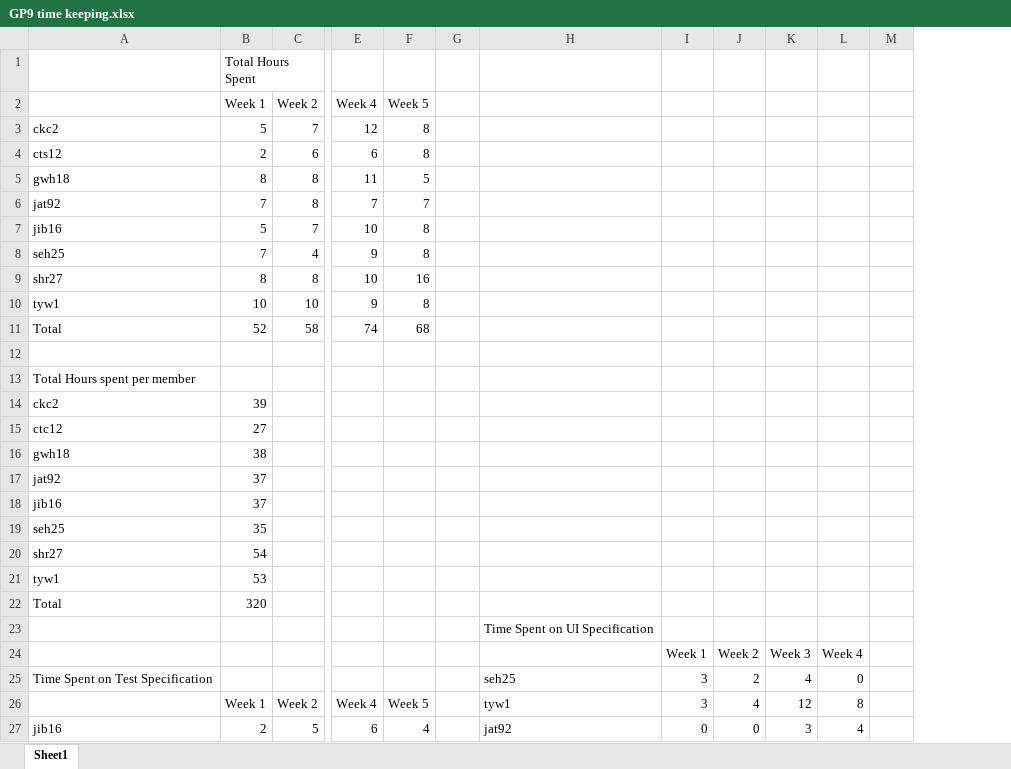
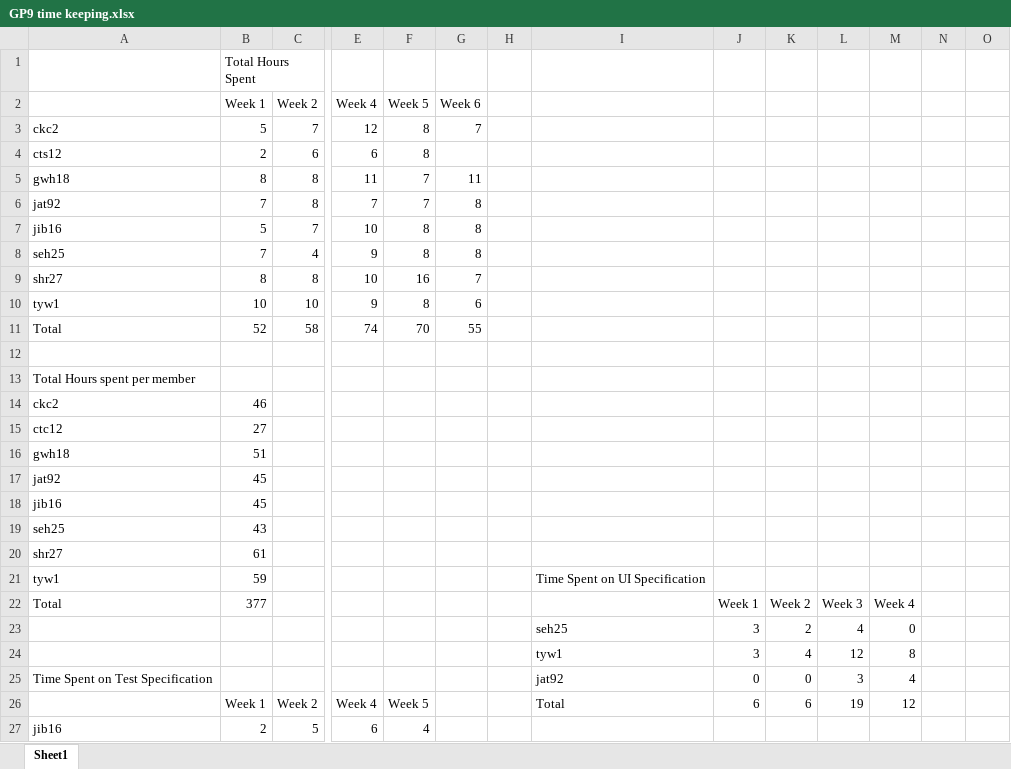
Before and after one commit to Skadoot/GP9, an Excel workbook: config/GP9 time keeping.xlsx, sheet Sheet1, drawn as a sheet; only a part is shown, gaps mark what is left out; values as stored, in another font and other column widths than the file's, no cell formats; charts and pictures not drawn; removed rows and columns are numbered as before the commit, all else as after; rows hold the shown columns only; the diff covers the shown part only; the diff names each change by its address in the sheet, - before the commit and + after, or states it on an @@ line.

```diff
--- a/config/GP9 time keeping.xlsx (sheet Sheet1)
+++ b/config/GP9 time keeping.xlsx (sheet Sheet1)
+column G (Week 6), rows 3-11: 7 |  | 11 | 8 | 8 | 8 | 7 | 6 | 55
+column O, empty
-F5 (Week 5): 5
+F5 (Week 5): 7
-F11 (Week 5): 68
+F11 (Week 5): 70
-B14 (Week 1): 39
+B14 (Week 1): 46
-B16 (Week 1): 38
+B16 (Week 1): 51
-B17:B18 (Week 1): 37
+B17:B18 (Week 1): 45
-B19 (Week 1): 35
+B19 (Week 1): 43
-B20 (Week 1): 54
+B20 (Week 1): 61
-B21 (Week 1): 53
+B21 (Week 1): 59
-I21: (empty)
+I21: Time Spent on UI Specification
-row 22: Total | 320
-row 23:  |  |  |  |  |  | Time Spent on UI Specification
-A22: (empty)
+A22: Total
-B22 (Week 1): (empty)
+B22 (Week 1): 377
-A23: Time Spent on Test Specification
+A23: (empty)
+row 24:  |  |  |  |  |  |  | tyw1 | 3 | 4 | 12 | 8
+row 25: Time Spent on Test Specification |  |  |  |  |  |  | jat92 | 0 | 0 | 3 | 4
-I26: tyw1
+I26: Total
-J26: 3
+J26: 6
-K26: 4
+K26: 6
-L26: 12
+L26: 19
-M26: 8
+M26: 12
-I27: jat92
+I27: (empty)
-J27: 0
+J27: (empty)
-K27: 0
+K27: (empty)
-L27: 3
+L27: (empty)
-M27: 4
+M27: (empty)
```
Also changed, not shown: 1 added row, 1 removed row and 38 edited cells elsewhere in this sheet, cell formats, formulas that keep their value, charts or pictures, 2 other files.
